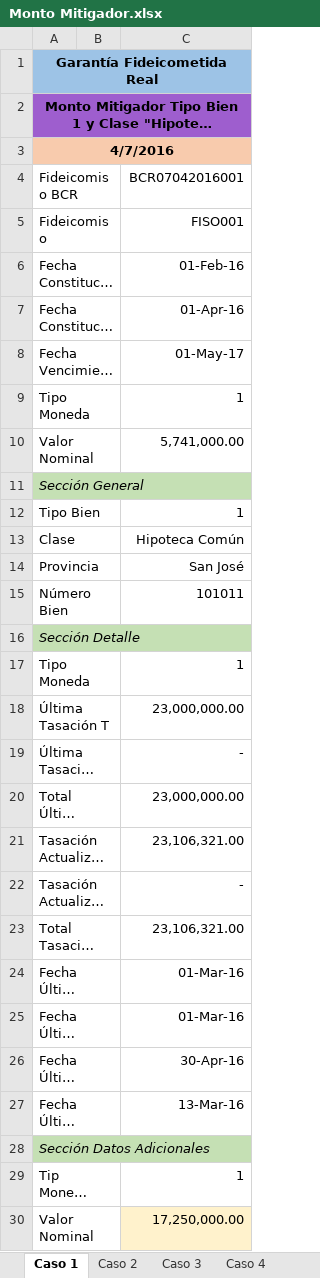
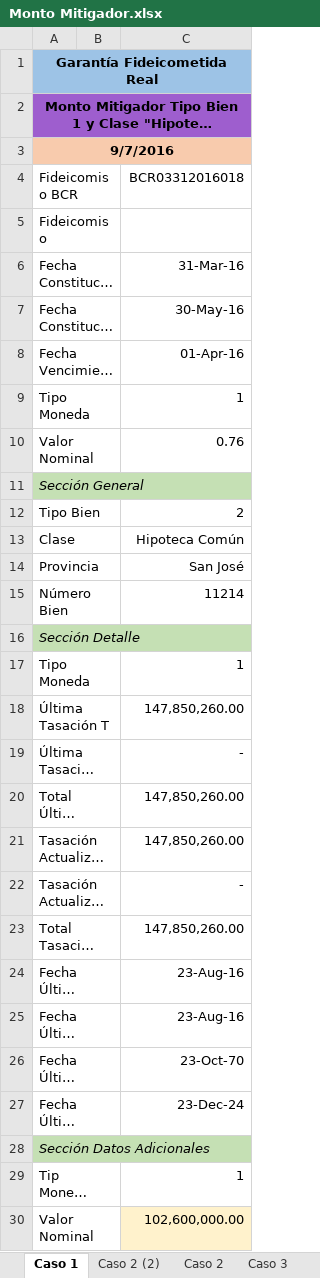
Before and after one commit to amartinellicr/SIGANEM, an Excel workbook: FASE_2_SPRINT_3/PRUEBAS_TECNICAS/Monto Mitigador.xlsx, sheet Caso 1, drawn as a sheet; only a part is shown; long unchanged cells end in …; values as stored, in another font and other column widths than the file's, no borders; the diff covers the shown part only; the diff names each change by its address in the sheet, - before the commit and + after, or states it on an @@ line.

```diff
--- a/FASE_2_SPRINT_3/PRUEBAS_TECNICAS/Monto Mitigador.xlsx (sheet Caso 1)
+++ b/FASE_2_SPRINT_3/PRUEBAS_TECNICAS/Monto Mitigador.xlsx (sheet Caso 1)
+sheet tab: Caso 2 (2)
-A3: 4/7/2016
+A3: 9/7/2016
-C4: BCR07042016001
+C4: BCR03312016018
-C5: FISO001
+C5: (empty)
-C6: 01-Feb-16
+C6: 31-Mar-16
-C7: 01-Apr-16
+C7: 30-May-16
-C8: 01-May-17
+C8: 01-Apr-16
-C10: 5,741,000.00
+C10: 0.76
-C12: 1
+C12: 2
-C15: 101011
+C15: 11214
-C18: 23,000,000.00
+C18: 147,850,260.00
-C20: 23,000,000.00
+C20: 147,850,260.00
-C21: 23,106,321.00
+C21: 147,850,260.00
-C23: 23,106,321.00
+C23: 147,850,260.00
-C24:C25: 01-Mar-16
+C24:C25: 23-Aug-16
-C26: 30-Apr-16
+C26: 23-Oct-70
-C27: 13-Mar-16
+C27: 23-Dec-24
-C30: 17,250,000.00
+C30: 102,600,000.00
```
Also changed, not shown: 3 added rows, 3 removed rows and 9 edited cells elsewhere in this sheet, sheet Caso 2, sheet Caso 3, sheet Caso 5, sheet Caso 4, FASE_2_SPRINT_3/PRUEBAS_TECNICAS/Porcentaje_Responsabilidad.xlsx, 8 other files.
